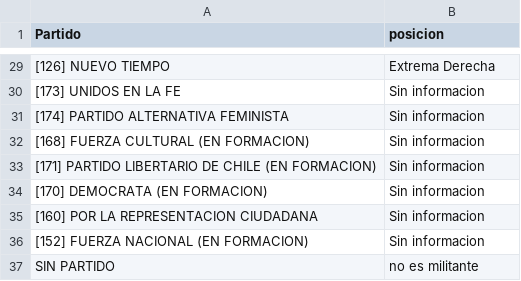
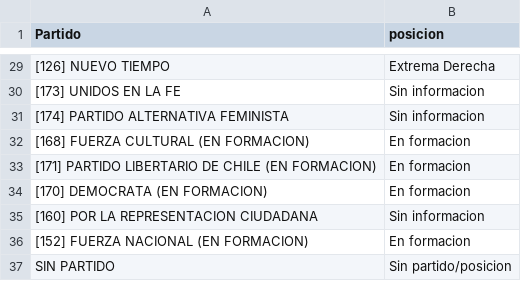
Before and after one commit to framirezv/proyecto-portafolio, a CSV file: Datos/pp.csv, drawn as a sheet; only a part is shown, gaps mark what is left out; the diff covers the shown part only.

```diff
--- a/Datos/pp.csv
+++ b/Datos/pp.csv
@@ -31,7 +31,7 @@ Partido,posicion
 [174] PARTIDO ALTERNATIVA FEMINISTA,Sin informacion
-[168] FUERZA CULTURAL (EN FORMACION),Sin informacion
-[171] PARTIDO LIBERTARIO DE CHILE (EN FORMACION),Sin informacion
-[170] DEMOCRATA (EN FORMACION),Sin informacion
+[168] FUERZA CULTURAL (EN FORMACION),En formacion
+[171] PARTIDO LIBERTARIO DE CHILE (EN FORMACION),En formacion
+[170] DEMOCRATA (EN FORMACION),En formacion
 [160] POR LA REPRESENTACION CIUDADANA,Sin informacion
-[152] FUERZA NACIONAL (EN FORMACION),Sin informacion
-SIN PARTIDO,no es militante
+[152] FUERZA NACIONAL (EN FORMACION),En formacion
+SIN PARTIDO,Sin partido/posicion
```
Also changed, not shown: 15 edited cells elsewhere in this file, 8 other files.
